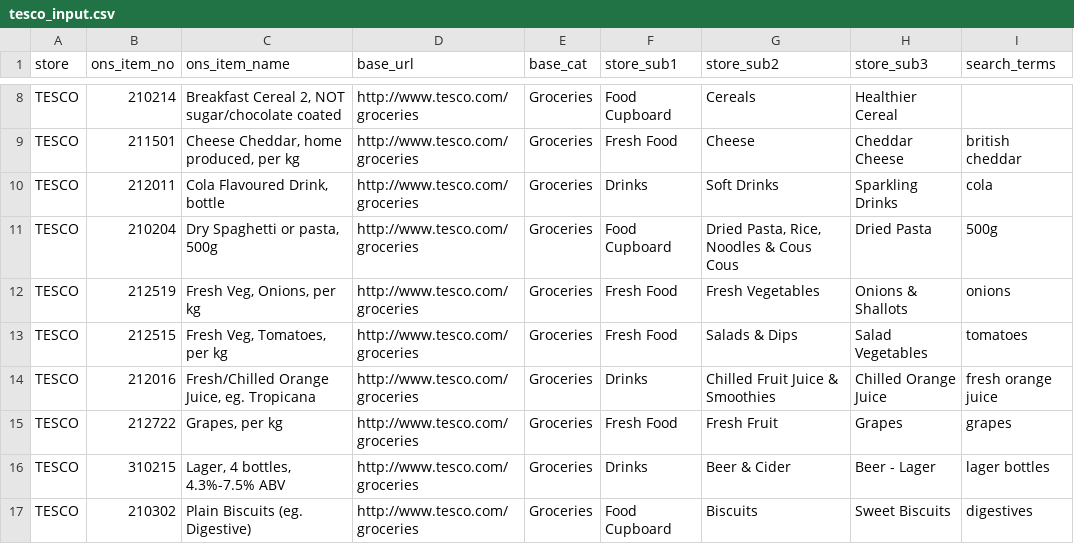
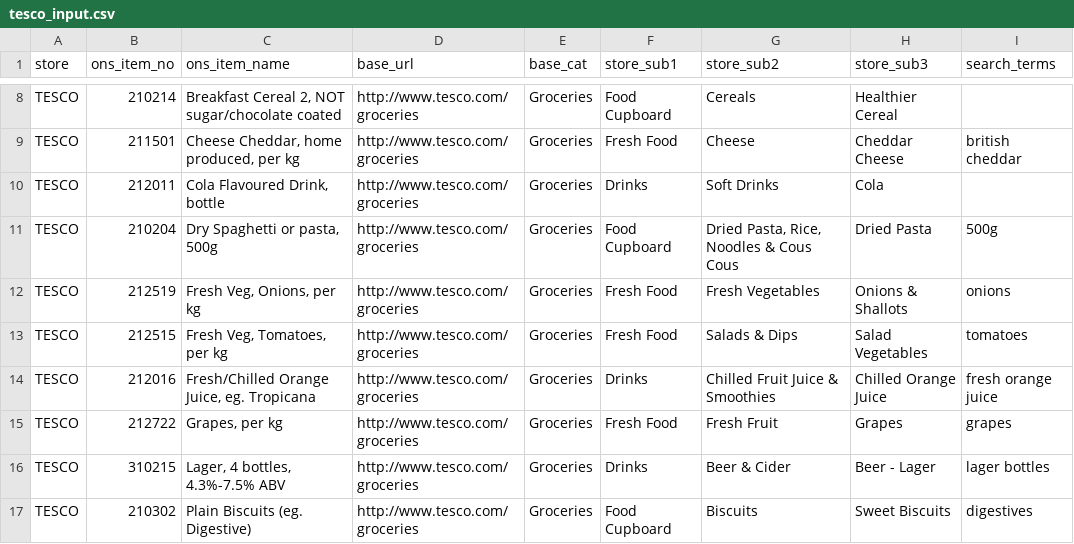
Before and after one commit to lizametcalfe/Grocery_Scrapers, a CSV file: input/tesco_input.csv, drawn as a sheet; only a part is shown, gaps mark what is left out.

Commit message:
Adding Ben and Leone's  Tesco CSV file.

```diff
--- a/input/tesco_input.csv
+++ b/input/tesco_input.csv
@@ -9,3 +9,3 @@ TESCO,210214,"Breakfast Cereal 2, NOT sugar/chocolate coated",http://www.tesco.c
 TESCO,211501,"Cheese Cheddar, home produced, per kg",http://www.tesco.com/groceries,Groceries,Fresh Food,Cheese,Cheddar Cheese,british cheddar
-TESCO,212011,"Cola Flavoured Drink, bottle",http://www.tesco.com/groceries,Groceries,Drinks,Soft Drinks,Sparkling Drinks,cola
+TESCO,212011,"Cola Flavoured Drink, bottle",http://www.tesco.com/groceries,Groceries,Drinks,Soft Drinks,Cola,
 TESCO,210204,"Dry Spaghetti or pasta, 500g",http://www.tesco.com/groceries,Groceries,Food Cupboard,"Dried Pasta, Rice, Noodles & Cous Cous",Dried Pasta,500g
```
Also changed, not shown: 2 other files.
